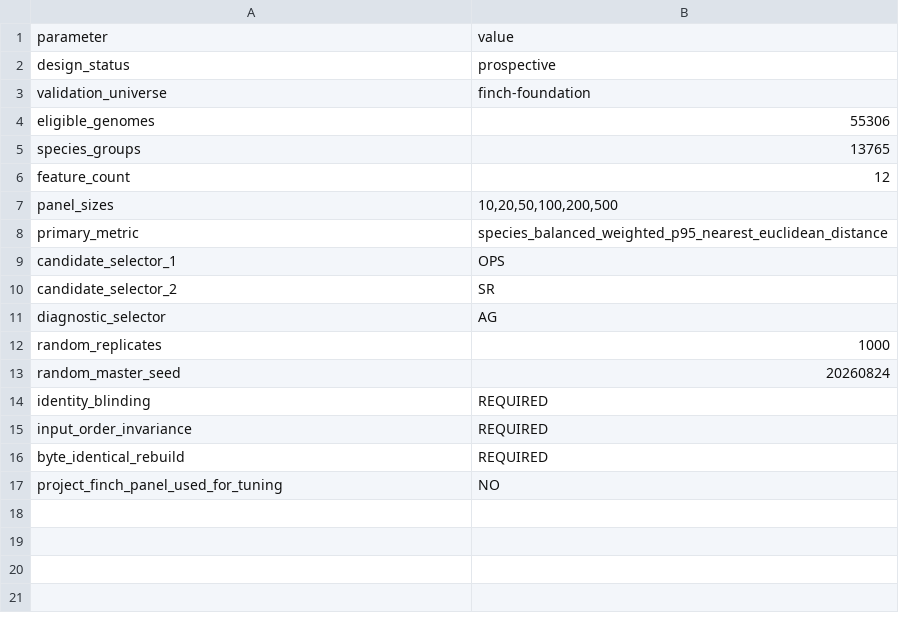
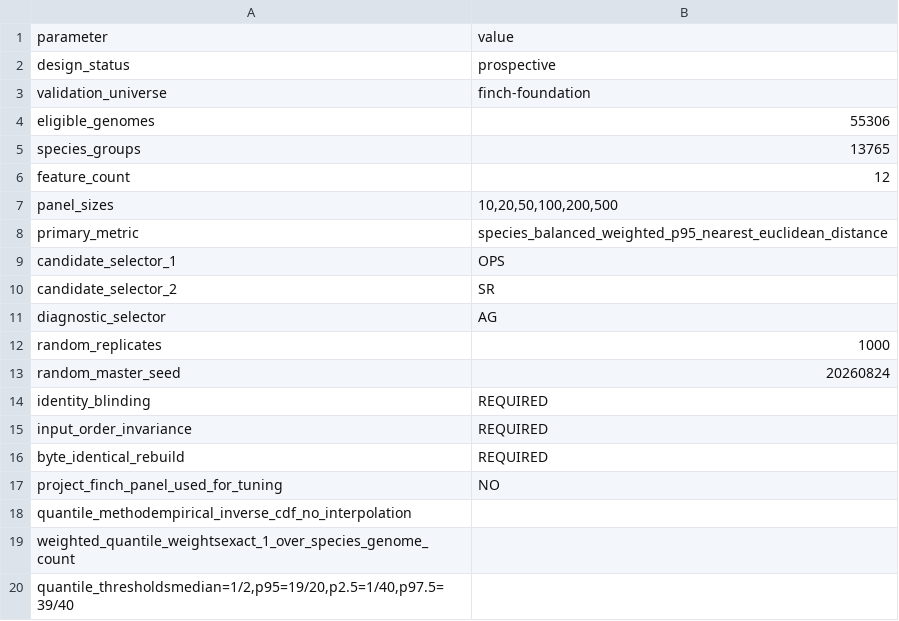
Before and after one commit to BacSelect/bacselect, a TSV file: validation/selector-v1/config.tsv, drawn as a sheet.

Commit message:
Define selector validation quantiles

```diff
--- a/validation/selector-v1/config.tsv
+++ b/validation/selector-v1/config.tsv
@@ -17 +17,4 @@ byte_identical_rebuild	REQUIRED
 project_finch_panel_used_for_tuning	NO
+quantile_methodempirical_inverse_cdf_no_interpolation
+weighted_quantile_weightsexact_1_over_species_genome_count
+quantile_thresholdsmedian=1/2,p95=19/20,p2.5=1/40,p97.5=39/40
```
Also changed, not shown: 1 other file.
